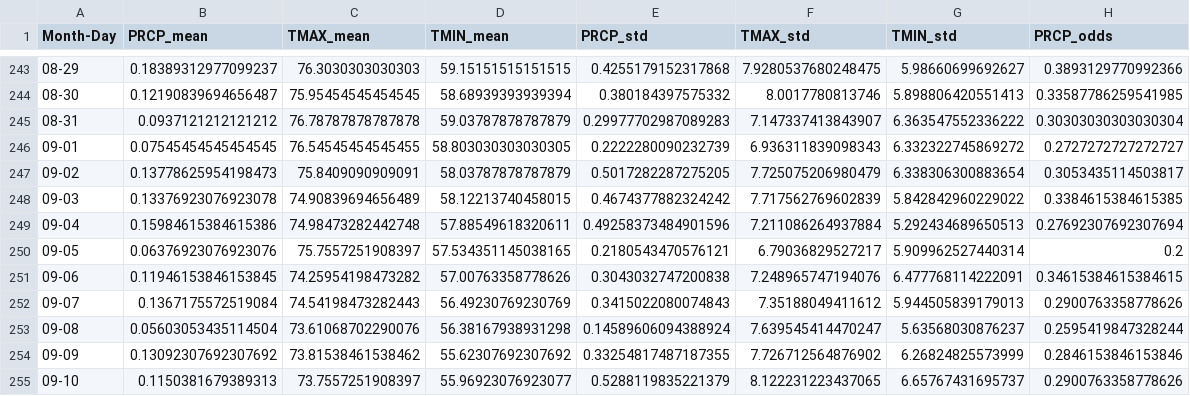
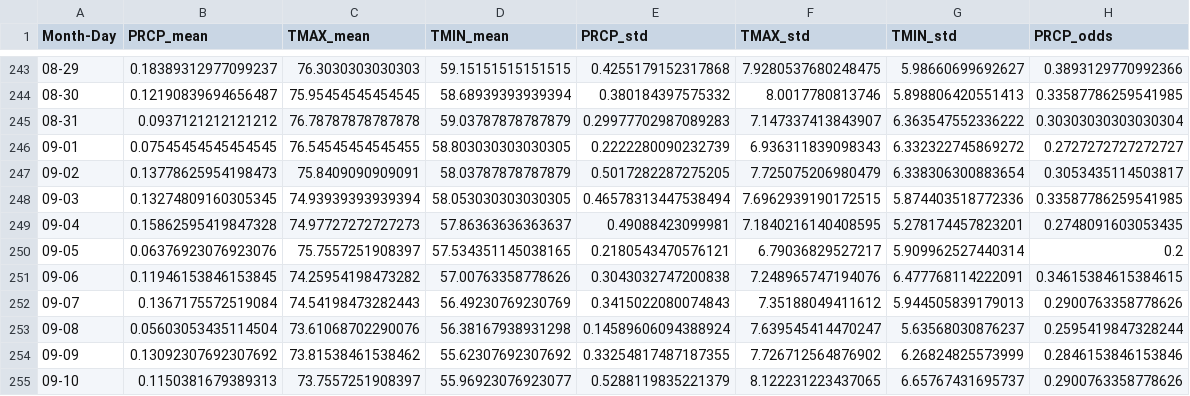
Before and after one commit to HaydenWStone/bluehillproject, a CSV file: data/summary_stats_by_day.csv, drawn as a sheet; only a part is shown, gaps mark what is left out.

Commit message:
Daily force push to update repo

```diff
--- a/data/summary_stats_by_day.csv
+++ b/data/summary_stats_by_day.csv
@@ -247,4 +247,4 @@ Month-Day,PRCP_mean,TMAX_mean,TMIN_mean,PRCP_std,TMAX_std,TMIN_std,PRCP_odds
 09-02,0.13778625954198473,75.8409090909091,58.03787878787879,0.5017282287275205,7.725075206980479,6.338306300883654,0.3053435114503817
-09-03,0.13376923076923078,74.90839694656489,58.12213740458015,0.4674377882324242,7.717562769602839,5.842842960229022,0.3384615384615385
-09-04,0.15984615384615386,74.98473282442748,57.88549618320611,0.49258373484901596,7.211086264937884,5.292434689650513,0.27692307692307694
+09-03,0.13274809160305345,74.93939393939394,58.053030303030305,0.46578313447538494,7.6962939190172515,5.874403518772336,0.33587786259541985
+09-04,0.15862595419847328,74.97727272727273,57.86363636363637,0.49088423099981,7.1840216140408595,5.278174457823201,0.2748091603053435
 09-05,0.06376923076923076,75.7557251908397,57.534351145038165,0.2180543470576121,6.79036829527217,5.909962527440314,0.2
```
